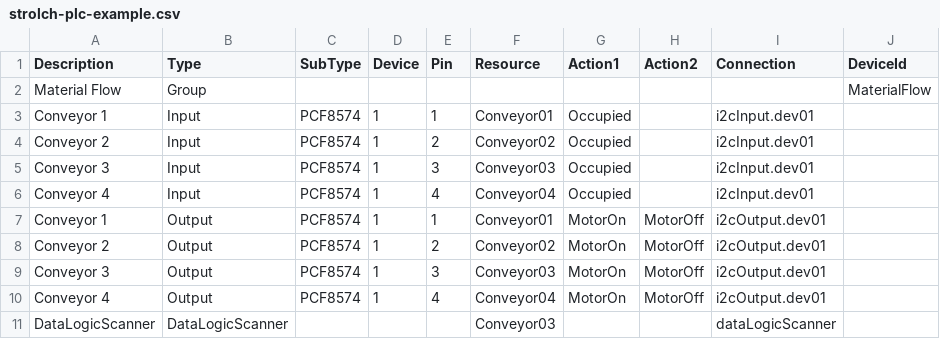
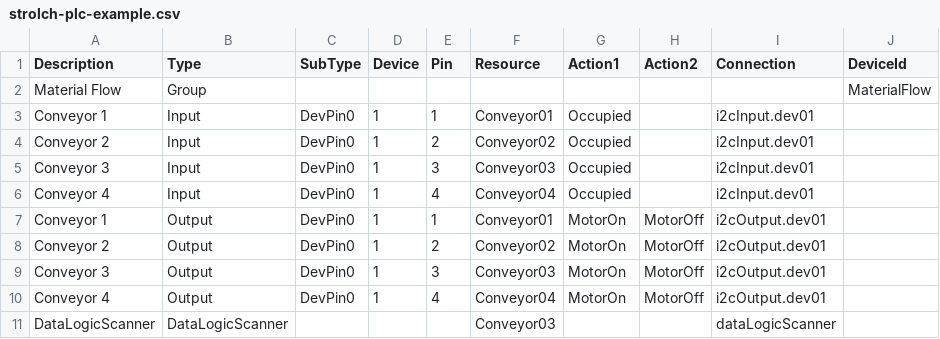
Before and after one commit to strolch-li/strolch-plc, a CSV file: example/strolch-plc-example.csv, drawn as a sheet; the diff names each change by its address in the sheet, - before the commit and + after, or states it on an @@ line.

Commit message:
[Project] PlcAddressGenerator uses SubTypes Pin, DevPin and DevPin0

```diff
--- a/example/strolch-plc-example.csv
+++ b/example/strolch-plc-example.csv
-C3:C10 (SubType): PCF8574
+C3:C10 (SubType): DevPin0
```
Also changed, not shown: example/strolch-plc-simple.csv, 2 other files.
